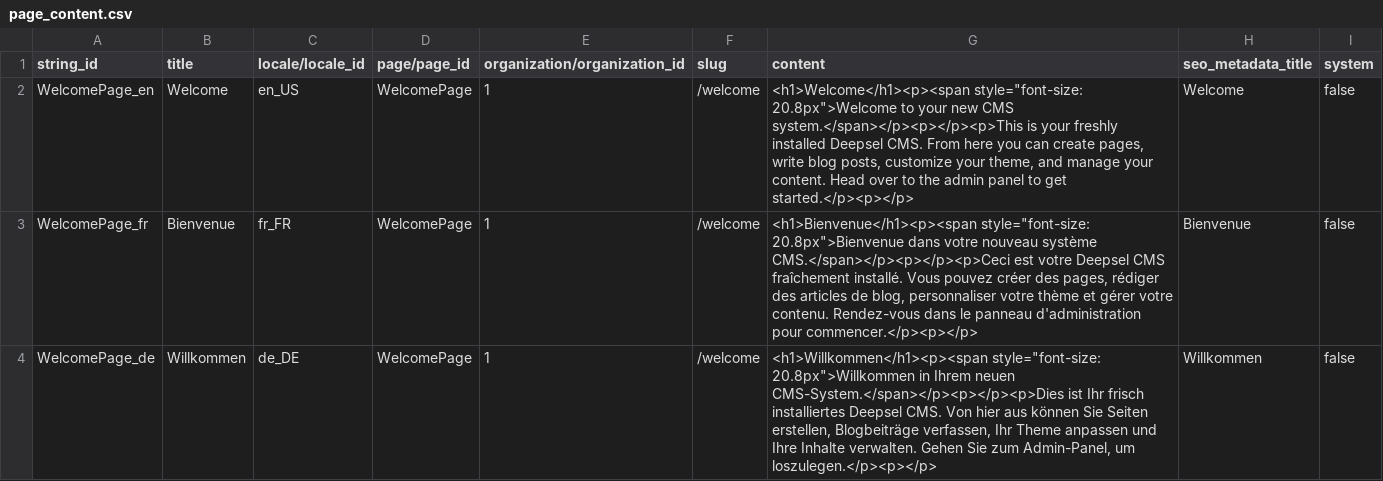
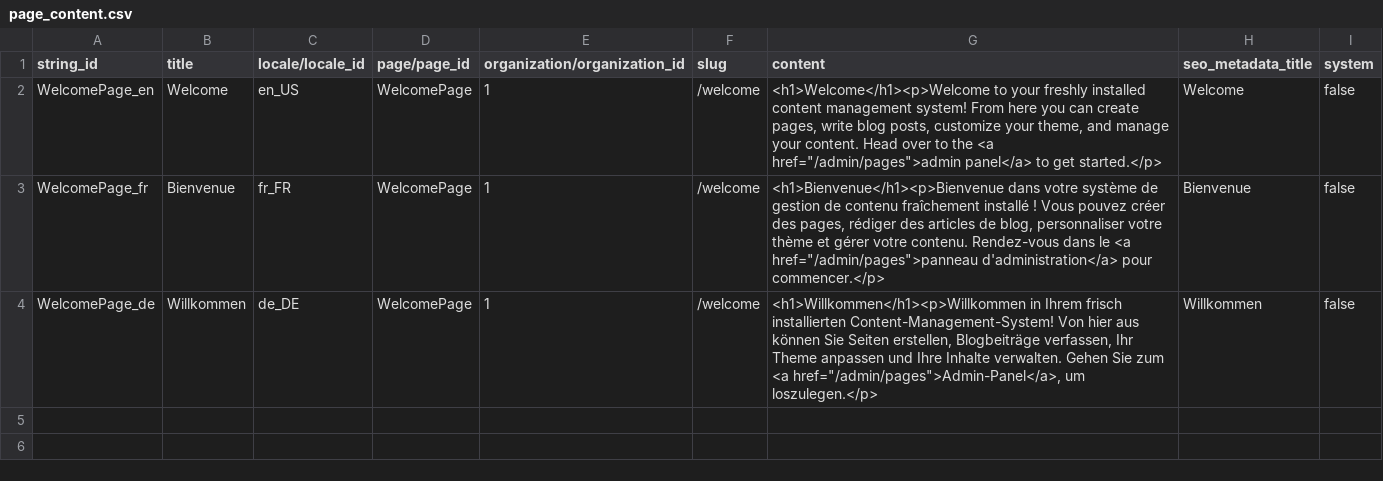
Before and after one commit to DeepselSystems/deepsel-cms, a CSV file: backend/apps/cms/data/page_content.csv, drawn as a sheet.

Commit message:
update seed

```diff
--- a/backend/apps/cms/data/page_content.csv
+++ b/backend/apps/cms/data/page_content.csv
@@ -1,4 +1,4 @@
 "string_id","title","locale/locale_id","page/page_id","organization/organization_id","slug","content","seo_metadata_title","system"
-"WelcomePage_en","Welcome","en_US","WelcomePage","1","/welcome","<h1>Welcome</h1><p><span style=""font-size: 20.8px"">Welcome to your new CMS system.</span></p><p></p><p>This is your freshly installed Deepsel CMS. From here you can create pages, write blog posts, customize your theme, and manage your content. Head over to the admin panel to get started.</p><p></p>","Welcome","false"
-"WelcomePage_fr","Bienvenue","fr_FR","WelcomePage","1","/welcome","<h1>Bienvenue</h1><p><span style=""font-size: 20.8px"">Bienvenue dans votre nouveau système CMS.</span></p><p></p><p>Ceci est votre Deepsel CMS fraîchement installé. Vous pouvez créer des pages, rédiger des articles de blog, personnaliser votre thème et gérer votre contenu. Rendez-vous dans le panneau d'administration pour commencer.</p><p></p>","Bienvenue","false"
-"WelcomePage_de","Willkommen","de_DE","WelcomePage","1","/welcome","<h1>Willkommen</h1><p><span style=""font-size: 20.8px"">Willkommen in Ihrem neuen CMS-System.</span></p><p></p><p>Dies ist Ihr frisch installiertes Deepsel CMS. Von hier aus können Sie Seiten erstellen, Blogbeiträge verfassen, Ihr Theme anpassen und Ihre Inhalte verwalten. Gehen Sie zum Admin-Panel, um loszulegen.</p><p></p>","Willkommen","false"
+"WelcomePage_en","Welcome","en_US","WelcomePage","1","/welcome","<h1>Welcome</h1><p>Welcome to your freshly installed content management system! From here you can create pages, write blog posts, customize your theme, and manage your content. Head over to the <a href=""/admin/pages"">admin panel</a> to get started.</p>","Welcome","false"
+"WelcomePage_fr","Bienvenue","fr_FR","WelcomePage","1","/welcome","<h1>Bienvenue</h1><p>Bienvenue dans votre système de gestion de contenu fraîchement installé ! Vous pouvez créer des pages, rédiger des articles de blog, personnaliser votre thème et gérer votre contenu. Rendez-vous dans le <a href=""/admin/pages"">panneau d'administration</a> pour commencer.</p>","Bienvenue","false"
+"WelcomePage_de","Willkommen","de_DE","WelcomePage","1","/welcome","<h1>Willkommen</h1><p>Willkommen in Ihrem frisch installierten Content-Management-System! Von hier aus können Sie Seiten erstellen, Blogbeiträge verfassen, Ihr Theme anpassen und Ihre Inhalte verwalten. Gehen Sie zum <a href=""/admin/pages"">Admin-Panel</a>, um loszulegen.</p>","Willkommen","false"
```
